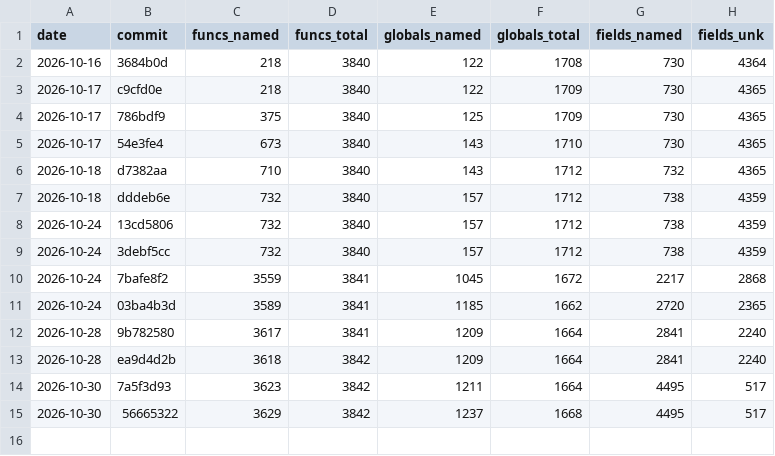
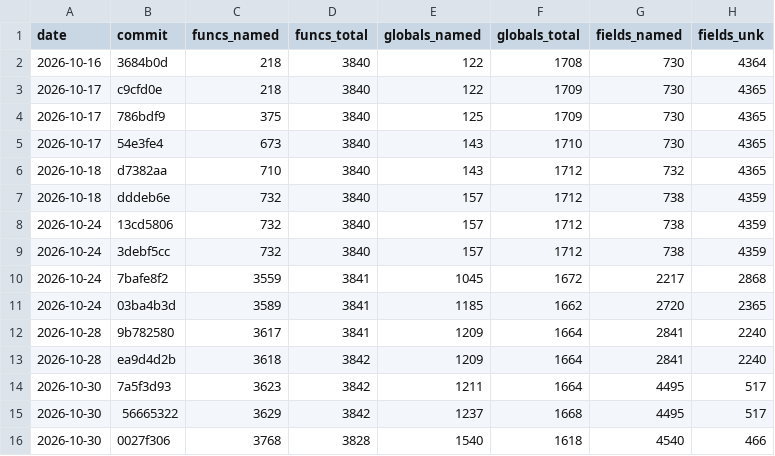
Before and after one commit to maurizi/ff9-decomp, a CSV file: docs/naming.csv, drawn as a sheet.

```diff
--- a/docs/naming.csv
+++ b/docs/naming.csv
@@ -15 +15,2 @@ date,commit,funcs_named,funcs_total,globals_named,globals_total,fields_named,fie
 2026-10-30,56665322,3629,3842,1237,1668,4495,517
+2026-10-30,0027f306,3768,3828,1540,1618,4540,466
```
Also changed, not shown: docs/progress.csv, 1 other file.
